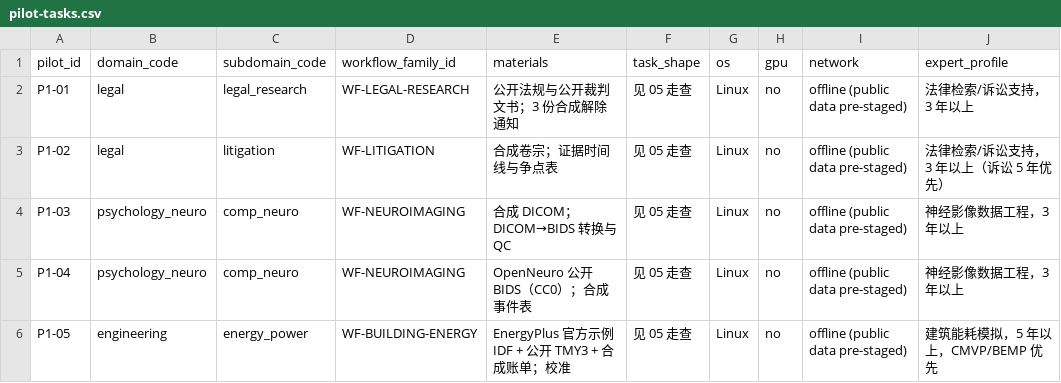
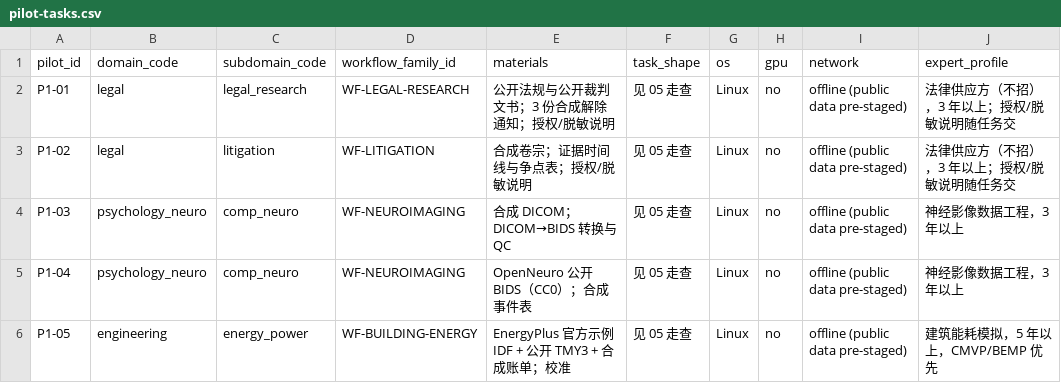
Before and after one commit to Luckydajiupro/ale-500-design, a CSV file: work/expert-supply/data/pilot-tasks.csv, drawn as a sheet.

```diff
--- a/work/expert-supply/data/pilot-tasks.csv
+++ b/work/expert-supply/data/pilot-tasks.csv
@@ -1,4 +1,4 @@
 pilot_id,domain_code,subdomain_code,workflow_family_id,materials,task_shape,os,gpu,network,expert_profile
-P1-01,legal,legal_research,WF-LEGAL-RESEARCH,公开法规与公开裁判文书；3 份合成解除通知,见 05 走查,Linux,no,offline (public data pre-staged),法律检索/诉讼支持，3 年以上
-P1-02,legal,litigation,WF-LITIGATION,合成卷宗；证据时间线与争点表,见 05 走查,Linux,no,offline (public data pre-staged),法律检索/诉讼支持，3 年以上（诉讼 5 年优先）
+P1-01,legal,legal_research,WF-LEGAL-RESEARCH,公开法规与公开裁判文书；3 份合成解除通知；授权/脱敏说明,见 05 走查,Linux,no,offline (public data pre-staged),法律供应方（不招），3 年以上；授权/脱敏说明随任务交
+P1-02,legal,litigation,WF-LITIGATION,合成卷宗；证据时间线与争点表；授权/脱敏说明,见 05 走查,Linux,no,offline (public data pre-staged),法律供应方（不招），3 年以上；授权/脱敏说明随任务交
 P1-03,psychology_neuro,comp_neuro,WF-NEUROIMAGING,合成 DICOM；DICOM→BIDS 转换与 QC,见 05 走查,Linux,no,offline (public data pre-staged),神经影像数据工程，3 年以上
```
Also changed, not shown: work/expert-supply/data/batch-plan.csv, work/expert-supply/data/expert-capacity-model.csv, 7 other files.
